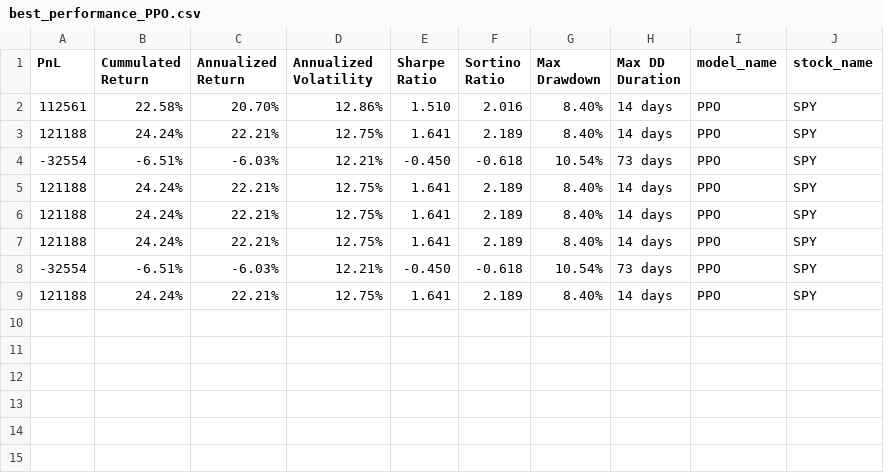
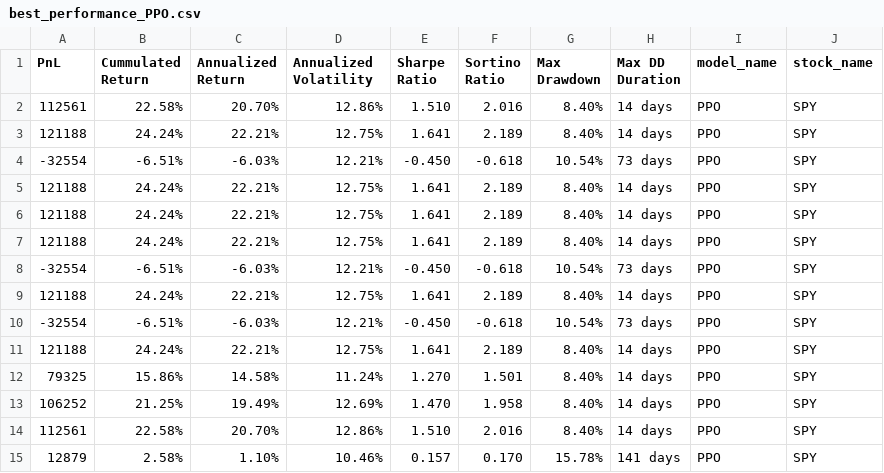
Before and after one commit to ThemisZ/RL-LearningAlgos, a CSV file: best_performance_PPO.csv, drawn as a sheet; the diff names each change by its address in the sheet, - before the commit and + after, or states it on an @@ line.

```diff
--- a/best_performance_PPO.csv
+++ b/best_performance_PPO.csv
+row 10: -32554 | -6.51% | -6.03% | 12.21% | -0.450 | -0.618 | 10.54% | 73 days | PPO | SPY
+row 11: 121188 | 24.24% | 22.21% | 12.75% | 1.641 | 2.189 | 8.40% | 14 days | PPO | SPY
+row 12: 79325 | 15.86% | 14.58% | 11.24% | 1.270 | 1.501 | 8.40% | 14 days | PPO | SPY
+row 13: 106252 | 21.25% | 19.49% | 12.69% | 1.470 | 1.958 | 8.40% | 14 days | PPO | SPY
+row 14: 112561 | 22.58% | 20.70% | 12.86% | 1.510 | 2.016 | 8.40% | 14 days | PPO | SPY
+row 15: 12879 | 2.58% | 1.10% | 10.46% | 0.157 | 0.170 | 15.78% | 141 days | PPO | SPY
```
Also changed, not shown: 32 other files.
